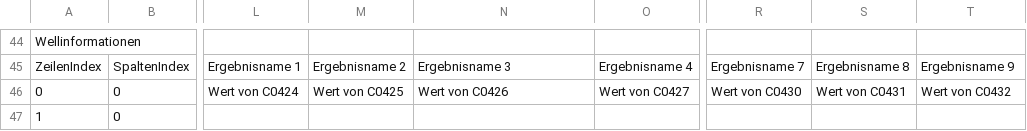
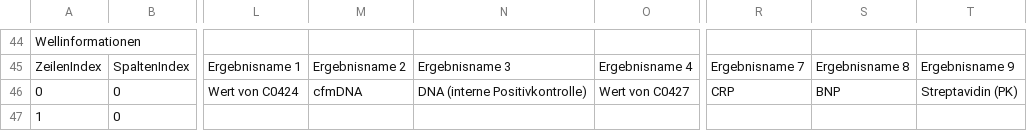
Before and after one commit to michbur/digilogger, a CSV file: inst/Projekt009383-19-09-2018_FranziD_Chip119_CRP_50_nI_Block.csv, drawn as a sheet; only a part is shown, gaps mark what is left out; the diff names each change by its address in the sheet, - before the commit and + after, or states it on an @@ line.

```diff
--- a/inst/Projekt009383-19-09-2018_FranziD_Chip119_CRP_50_nI_Block.csv
+++ b/inst/Projekt009383-19-09-2018_FranziD_Chip119_CRP_50_nI_Block.csv
-M46: Wert von C0425
+M46: cfmDNA
-N46: Wert von C0426
+N46: DNA (interne Positivkontrolle)
-R46: Wert von C0430
+R46: CRP
-S46: Wert von C0431
+S46: BNP
-T46: Wert von C0432
+T46: Streptavidin (PK)
```
Also changed, not shown: inst/Projekt009384-19-09-2018_FranziD_Chip120_CRP_100_nI_Block.csv, inst/Projekt009385-19-09-2018_FranziD_Chip121_CRP_500_nI_Block.csv, 7 other files.
